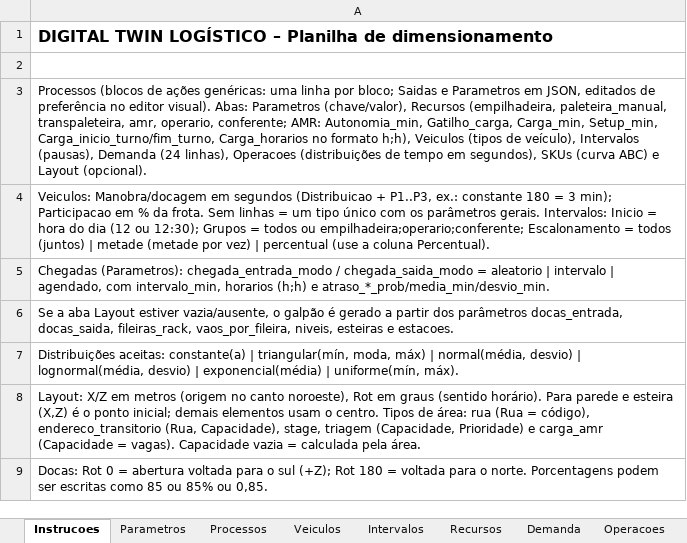
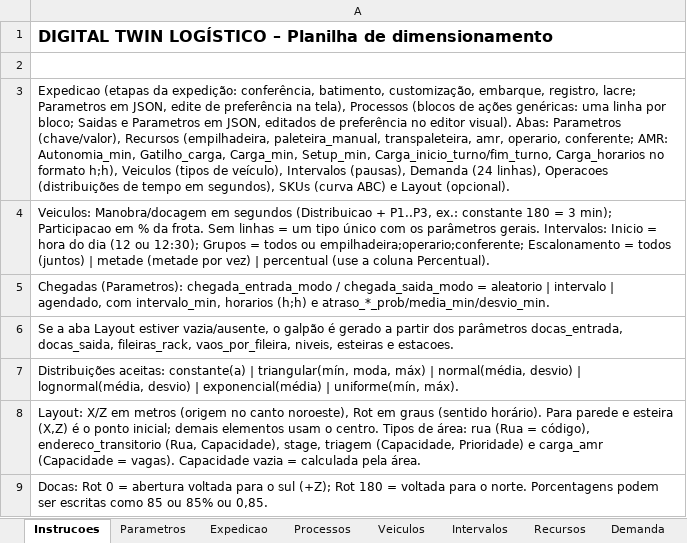
Before and after one commit to jeconiasgineton/Digital-Twin, an Excel workbook: examples/exemplo-dimensionamento.xlsx, sheet Instrucoes, drawn as a sheet; values as stored, in another font and other column widths than the file's, no borders; the diff names each change by its address in the sheet, - before the commit and + after, or states it on an @@ line.

```diff
--- a/examples/exemplo-dimensionamento.xlsx (sheet Instrucoes)
+++ b/examples/exemplo-dimensionamento.xlsx (sheet Instrucoes)
+sheet tab: Expedicao
-A3: Processos (blocos…
+A3: Expedicao (etapas da expedição: conferência, batimento, customização, embarque, registro, lacre; Parametros em JSON, edite de preferência na tela), Processos (blocos…
```
Also changed, not shown: sheet Parametros, examples/exemplo-completo.xlsx, 10 other files.
